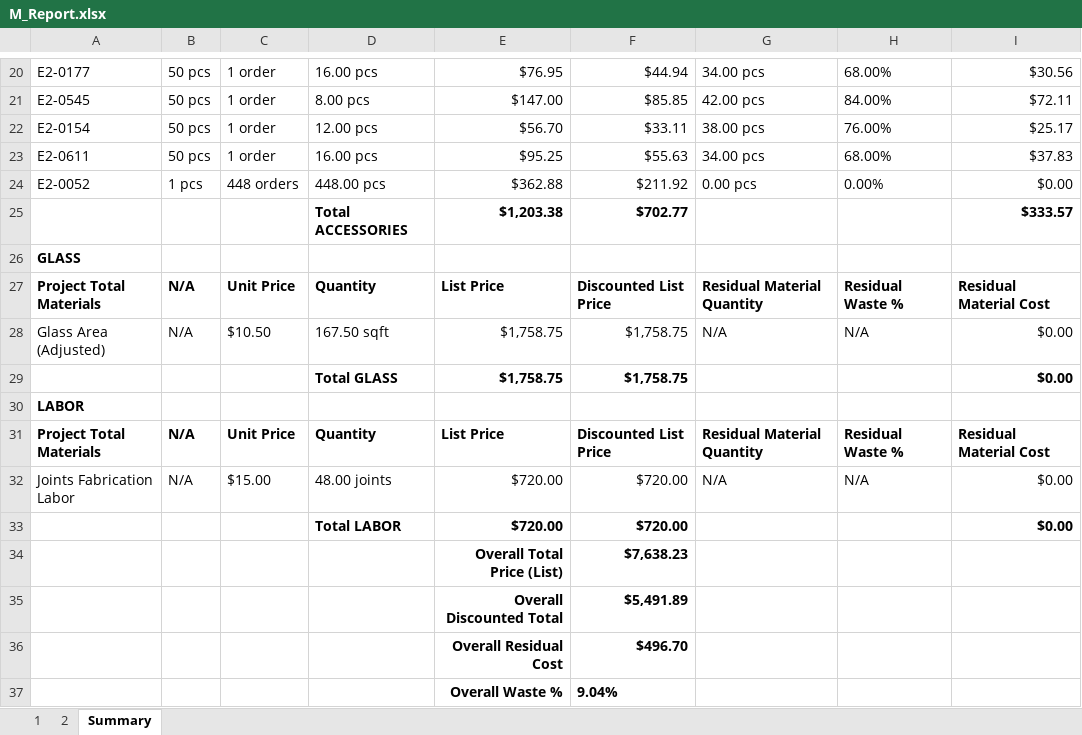
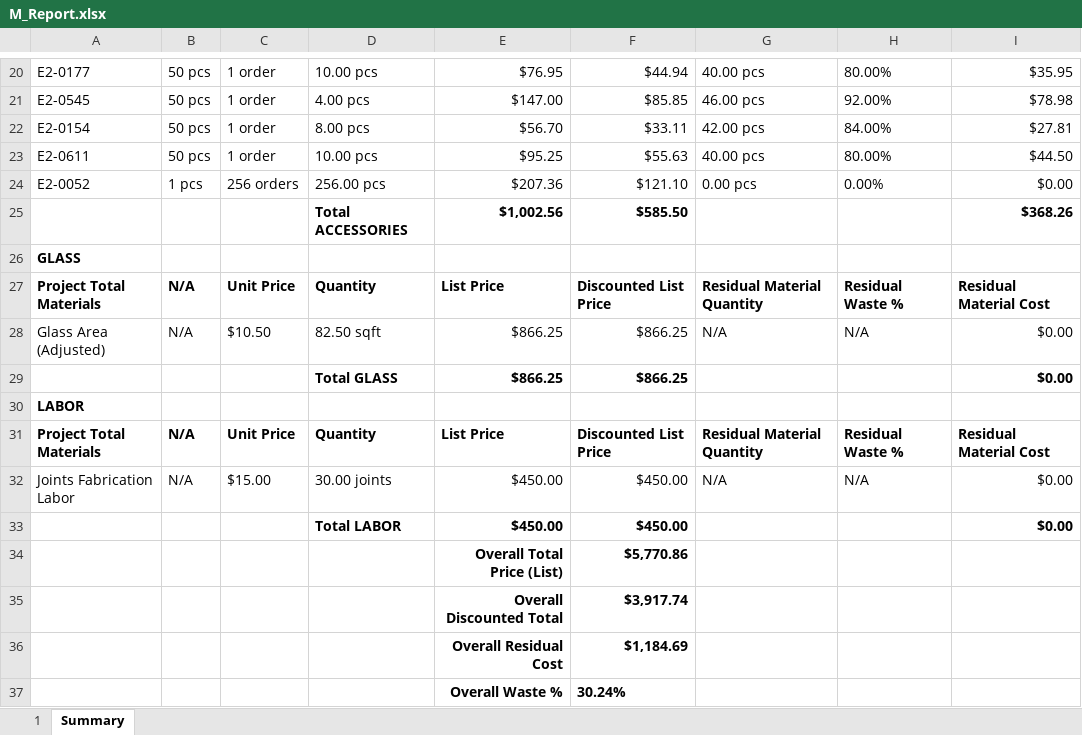
Before and after one commit to anthonyw298/Estimation, an Excel workbook: .files/M_Report.xlsx, sheet Summary, drawn as a sheet; only a part is shown, gaps mark what is left out; values as stored, in another font and other column widths than the file's, no borders; removed rows and columns are numbered as before the commit, all else as after; the diff covers the shown part only; the diff names each change by its address in the sheet, - before the commit and + after, or states it on an @@ line.

```diff
--- a/.files/M_Report.xlsx (sheet Summary)
+++ b/.files/M_Report.xlsx (sheet Summary)
-sheet tab: 2
-D20: 16.00 pcs
+D20: 10.00 pcs
-G20: 34.00 pcs
+G20: 40.00 pcs
-H20: 68.00%
+H20: 80.00%
-I20: $30.56
+I20: $35.95
-D21: 8.00 pcs
+D21: 4.00 pcs
-G21: 42.00 pcs
+G21: 46.00 pcs
-H21: 84.00%
+H21: 92.00%
-I21: $72.11
+I21: $78.98
-D22: 12.00 pcs
+D22: 8.00 pcs
-G22: 38.00 pcs
+G22: 42.00 pcs
-H22: 76.00%
+H22: 84.00%
-I22: $25.17
+I22: $27.81
-D23: 16.00 pcs
+D23: 10.00 pcs
-G23: 34.00 pcs
+G23: 40.00 pcs
-H23: 68.00%
+H23: 80.00%
-I23: $37.83
+I23: $44.50
-C24: 448 orders
+C24: 256 orders
-D24: 448.00 pcs
+D24: 256.00 pcs
-E24: $362.88
+E24: $207.36
-F24: $211.92
+F24: $121.10
-row 25:  |  |  | Total ACCESSORIES | $1,203.38 | $702.77 |  |  | $333.57
+row 25:  |  |  | Total ACCESSORIES | $1,002.56 | $585.50 |  |  | $368.26
-D28: 167.50 sqft
+D28: 82.50 sqft
-E28:E29: $1,758.75
+E28:E29: $866.25
-F28:F29: $1,758.75
+F28:F29: $866.25
-D32: 48.00 joints
+D32: 30.00 joints
-E32:E33: $720.00
+E32:E33: $450.00
-F32:F33: $720.00
+F32:F33: $450.00
-F34: $7,638.23
+F34: $5,770.86
-F35: $5,491.89
+F35: $3,917.74
-F36: $496.70
+F36: $1,184.69
-F37: 9.04%
+F37: 30.24%
```
Also changed, not shown: 1 added row, 1 removed row and 69 edited cells elsewhere in this sheet, sheet 1, charts or pictures, 8 other files.
